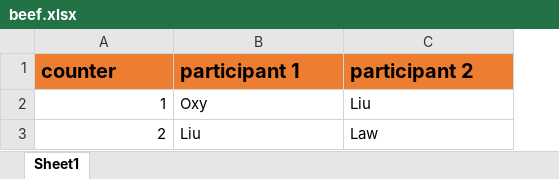
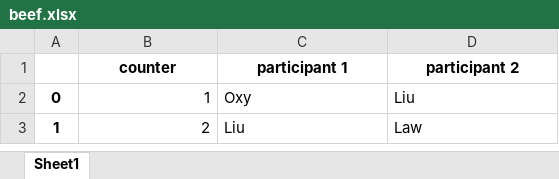
Before and after one commit to yamaan93/Engineering-Support-Bot, an Excel workbook: beef.xlsx, sheet Sheet1, drawn as a sheet; values as stored, in another font and other column widths than the file's, no borders; addresses are those after the commit; the diff names each change by its address in the sheet, - before the commit and + after, or states it on an @@ line.

Commit message:
beef can now be added

```diff
--- a/beef.xlsx (sheet Sheet1)
+++ b/beef.xlsx (sheet Sheet1)
+column A, rows 2-3: 0 | 1
@@ B1:D1 fill: #ED7D31 → none, text size: smaller, alignment: left → center @@
```
Also changed, not shown: 1 other file.
